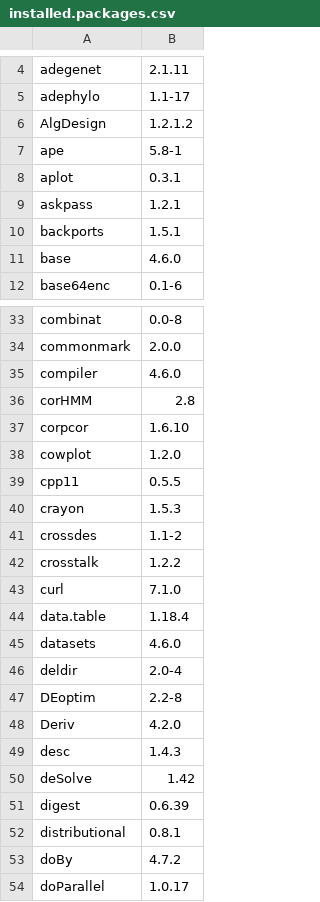
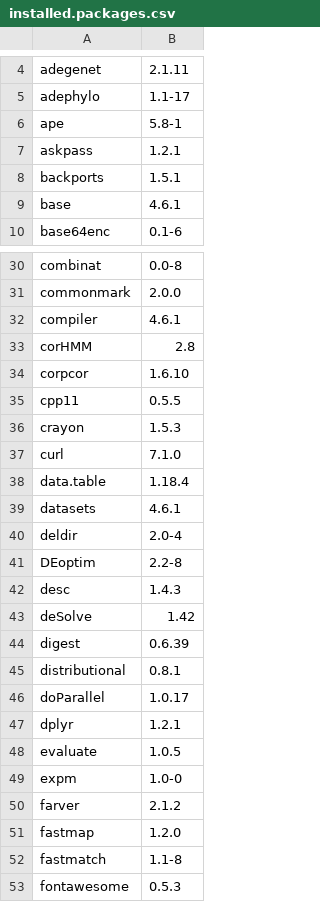
Before and after one commit to anoban/wsu, a CSV file: installed.packages.csv, drawn as a sheet; only a part is shown, gaps mark what is left out; the shorter side is filled out with more unchanged rows; the diff covers the shown part only.

```diff
--- a/installed.packages.csv
+++ b/installed.packages.csv
@@ -5,8 +5,6 @@
 "adephylo","1.1-17"
-"AlgDesign","1.2.1.2"
 "ape","5.8-1"
-"aplot","0.3.1"
 "askpass","1.2.1"
 "backports","1.5.1"
-"base","4.6.0"
+"base","4.6.1"
 "base64enc","0.1-6"
@@ -34,16 +31,12 @@
 "commonmark","2.0.0"
-"compiler","4.6.0"
+"compiler","4.6.1"
 "corHMM","2.8"
 "corpcor","1.6.10"
-"cowplot","1.2.0"
 "cpp11","0.5.5"
 "crayon","1.5.3"
-"crossdes","1.1-2"
-"crosstalk","1.2.2"
 "curl","7.1.0"
 "data.table","1.18.4"
-"datasets","4.6.0"
+"datasets","4.6.1"
 "deldir","2.0-4"
 "DEoptim","2.2-8"
-"Deriv","4.2.0"
 "desc","1.4.3"
@@ -52,3 +45,2 @@
 "distributional","0.8.1"
-"doBy","4.7.2"
 "doParallel","1.0.17"
```
Also changed, not shown: 2 added rows, 43 removed rows and 14 edited cells elsewhere in this file, 1 other file.
